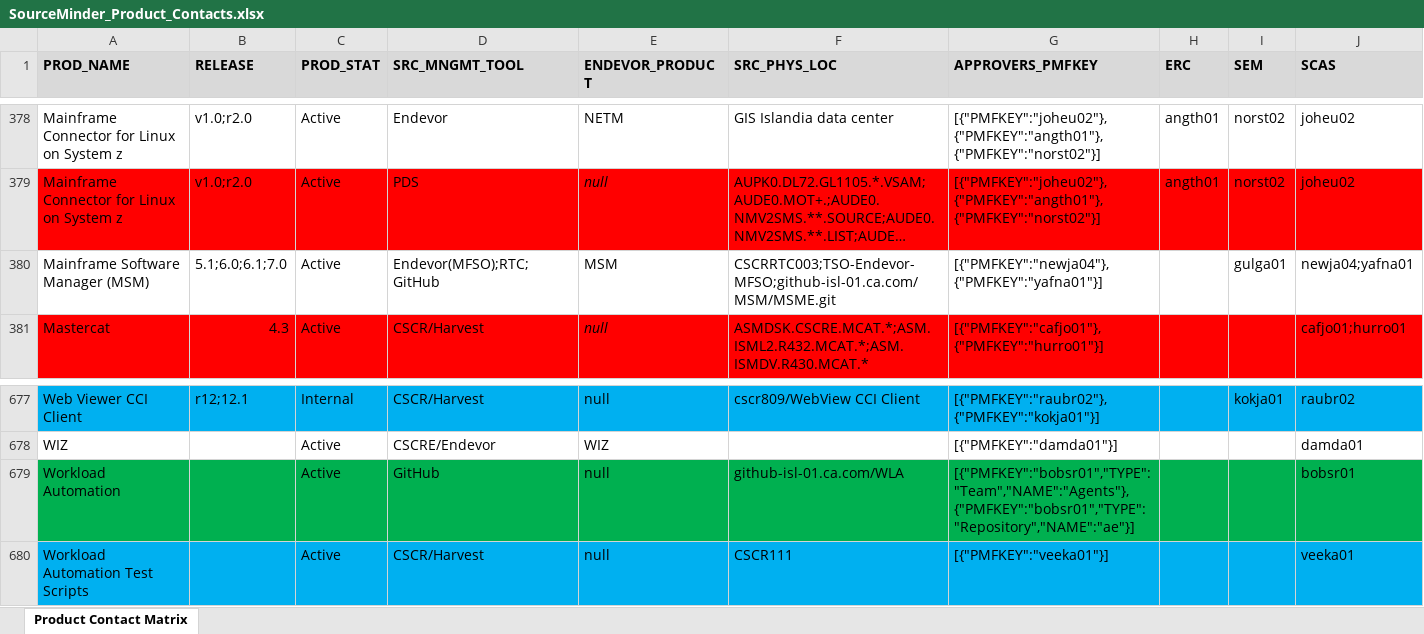
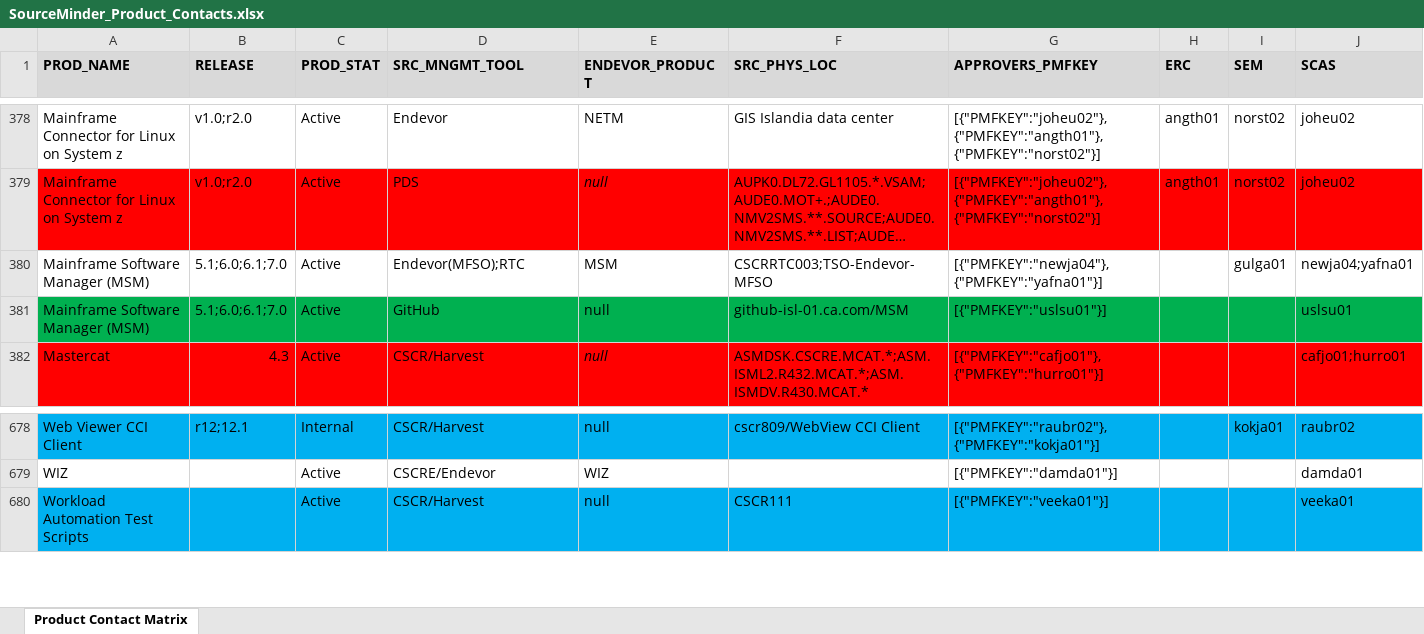
Before and after one commit to morjo02jm/SCM-Attestation-Common-LDAP, an Excel workbook: commonldap/SourceMinder_Product_Contacts.xlsx, sheet Product Contact Matrix, drawn as a sheet; only a part is shown, gaps mark what is left out; long unchanged cells end in …; values as stored, in another font and other column widths than the file's, no borders; removed rows and columns are numbered as before the commit, all else as after; rows hold the shown columns only; the diff names each change by its address in the sheet, - before the commit and + after, or states it on an @@ line.

Commit message:
US315873 Correction to Get Organization Team

```diff
--- a/commonldap/SourceMinder_Product_Contacts.xlsx (sheet Product Contact Matrix)
+++ b/commonldap/SourceMinder_Product_Contacts.xlsx (sheet Product Contact Matrix)
-D380 (SRC_MNGMT_TOOL): Endevor(MFSO);RTC;GitHub
+D380 (SRC_MNGMT_TOOL): Endevor(MFSO);RTC
-F380 (SRC_PHYS_LOC): CSCRRTC003;TSO-Endevor-MFSO;github-isl-01.ca.com/MSM/MSME.git
+F380 (SRC_PHYS_LOC): CSCRRTC003;TSO-Endevor-MFSO
+row 381: Mainframe Software Manager (MSM) | 5.1;6.0;6.1;7.0 | Active | GitHub | null | github-isl-01.ca.com/MSM | [{"PMFKEY":"uslsu01"}] |  |  | uslsu01
-row 679: Workload Automation |  | Active | GitHub | null | github-isl-01.ca.com/WLA | [{"PMFKEY":"bobsr01","TYPE":"Team","NAME":"Agents"},{"PMFKEY":"bobsr01","TYPE":"Repository","NAME":"ae"}] |  |  | bobsr01
```
Also changed, not shown: 2 other files.
